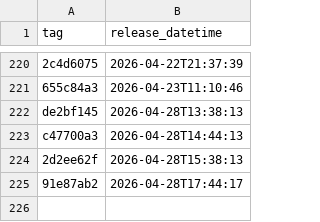
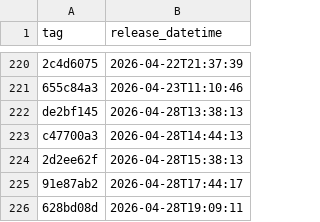
Before and after one commit to NHSDigital/electronic-prescription-service-api, a CSV file: _data/internal-dev_deployments.csv, drawn as a sheet; only a part is shown, gaps mark what is left out.

```diff
--- a/_data/internal-dev_deployments.csv
+++ b/_data/internal-dev_deployments.csv
@@ -225 +225,2 @@ c47700a3,2026-04-28T14:44:13
 91e87ab2,2026-04-28T17:44:17
+628bd08d,2026-04-28T19:09:11
```
Also changed, not shown: 1 other file.
